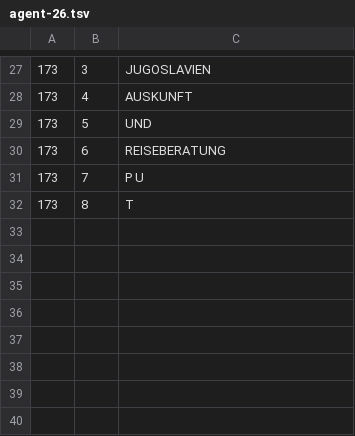
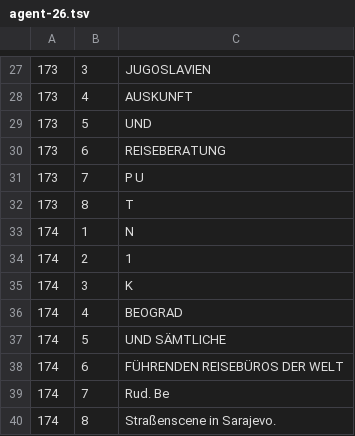
Before and after one commit to ssaaffaakk/Lilly, a TSV file: data/ocr/label-answers/agent-26.tsv, drawn as a sheet; only a part is shown, gaps mark what is left out; the diff names each change by its address in the sheet, - before the commit and + after, or states it on an @@ line.

```diff
--- a/data/ocr/label-answers/agent-26.tsv
+++ b/data/ocr/label-answers/agent-26.tsv
+row 33: 174 | 1 | N
+row 34: 174 | 2 | 1
+row 35: 174 | 3 | K
+row 36: 174 | 4 | BEOGRAD
+row 37: 174 | 5 | UND SÄMTLICHE
+row 38: 174 | 6 | FÜHRENDEN REISEBÜROS DER WELT
+row 39: 174 | 7 | Rud. Be
+row 40: 174 | 8 | Straßenscene in Sarajevo.
```
Also changed, not shown: data/ocr/label-answers/agent-27.tsv.
